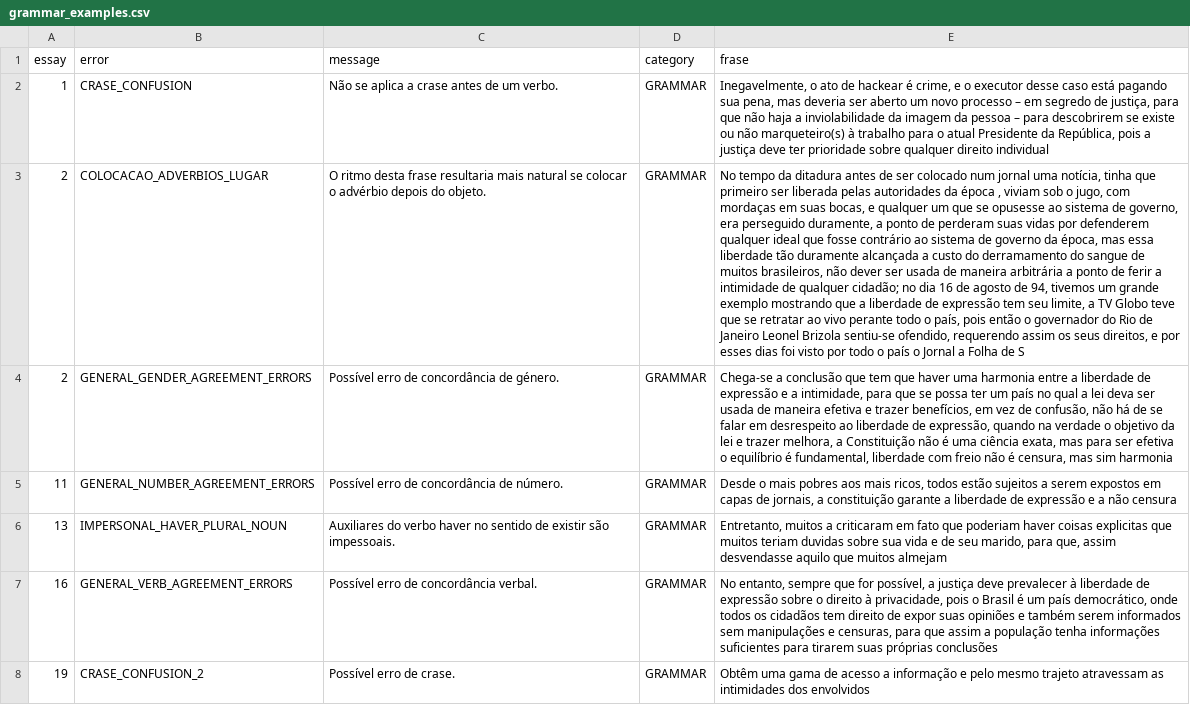
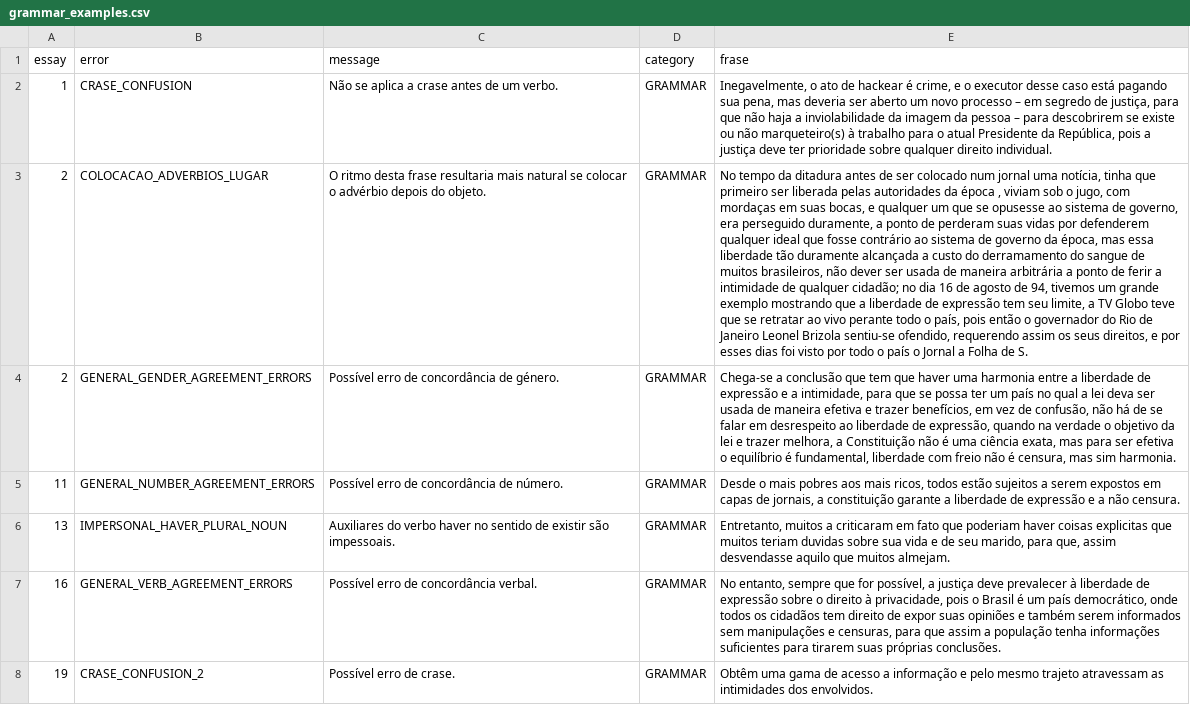
Before and after one commit to YasminForestti/Correcao-redacoes-ENEM, a CSV file: feature_engineering/examples_after/grammar_examples.csv, drawn as a sheet; only a part is shown; the diff covers the shown part only; the diff names each change by its address in the sheet, - before the commit and + after, or states it on an @@ line.

```diff
--- a/feature_engineering/examples_after/grammar_examples.csv
+++ b/feature_engineering/examples_after/grammar_examples.csv
-E2 (frase): …qualquer direito individual
+E2 (frase): …qualquer direito individual.
-E3 (frase): …Folha de S
+E3 (frase): …Folha de S.
-E4 (frase): …mas sim harmonia
+E4 (frase): …mas sim harmonia.
-E5 (frase): …a não censura
+E5 (frase): …a não censura.
-E6 (frase): …que muitos almejam
+E6 (frase): …que muitos almejam.
-E7 (frase): …suas próprias conclusões
+E7 (frase): …suas próprias conclusões.
-E8 (frase): …intimidades dos envolvidos
+E8 (frase): …intimidades dos envolvidos.
```
Also changed, not shown: 2 added rows, 2 removed rows and 58 edited cells elsewhere in this file, feature_engineering/examples_after/punctuation_examples.csv, feature_engineering/examples_before/confused_words_examples.csv, 49 other files.
